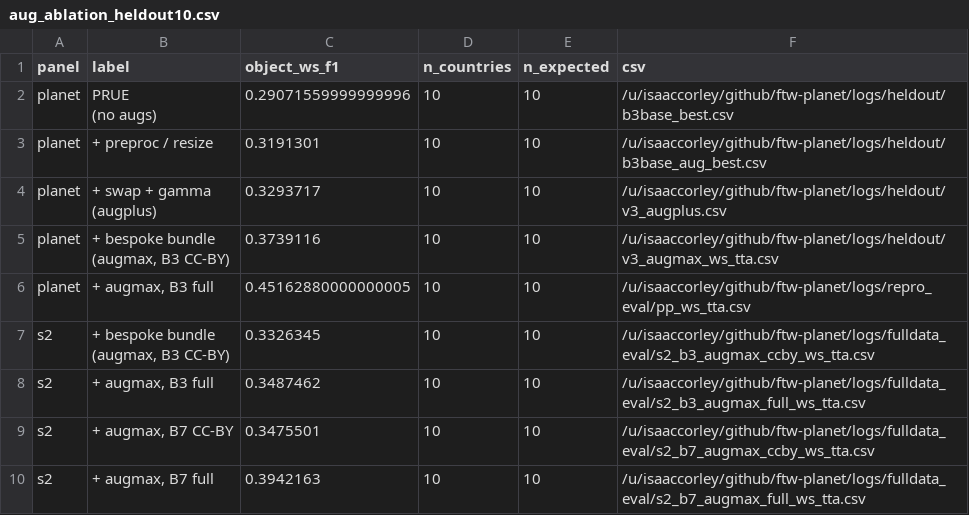
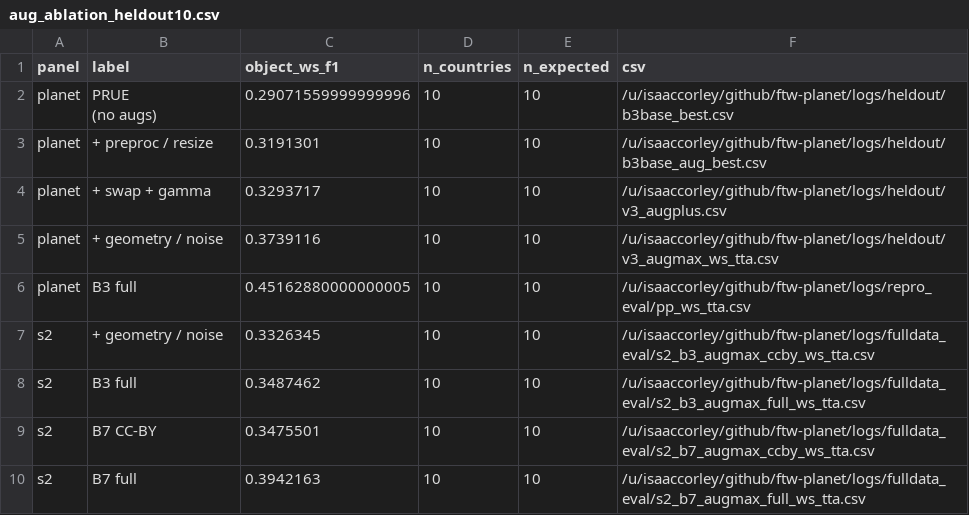
Before and after one commit to taylor-geospatial/fields-of-the-planet, a CSV file: paper/scripts/output/aug_ablation_heldout10.csv, drawn as a sheet.

```diff
--- a/paper/scripts/output/aug_ablation_heldout10.csv
+++ b/paper/scripts/output/aug_ablation_heldout10.csv
@@ -4,11 +4,8 @@ planet,"PRUE
 planet,+ preproc / resize,0.3191301,10,10,/u/isaaccorley/github/ftw-planet/logs/heldout/b3base_aug_best.csv
-planet,"+ swap + gamma
-(augplus)",0.3293717,10,10,/u/isaaccorley/github/ftw-planet/logs/heldout/v3_augplus.csv
-planet,"+ bespoke bundle
-(augmax, B3 CC-BY)",0.3739116,10,10,/u/isaaccorley/github/ftw-planet/logs/heldout/v3_augmax_ws_tta.csv
-planet,"+ augmax, B3 full",0.45162880000000005,10,10,/u/isaaccorley/github/ftw-planet/logs/repro_eval/pp_ws_tta.csv
-s2,"+ bespoke bundle
-(augmax, B3 CC-BY)",0.3326345,10,10,/u/isaaccorley/github/ftw-planet/logs/fulldata_eval/s2_b3_augmax_ccby_ws_tta.csv
-s2,"+ augmax, B3 full",0.3487462,10,10,/u/isaaccorley/github/ftw-planet/logs/fulldata_eval/s2_b3_augmax_full_ws_tta.csv
-s2,"+ augmax, B7 CC-BY",0.3475501,10,10,/u/isaaccorley/github/ftw-planet/logs/fulldata_eval/s2_b7_augmax_ccby_ws_tta.csv
-s2,"+ augmax, B7 full",0.3942163,10,10,/u/isaaccorley/github/ftw-planet/logs/fulldata_eval/s2_b7_augmax_full_ws_tta.csv
+planet,+ swap + gamma,0.3293717,10,10,/u/isaaccorley/github/ftw-planet/logs/heldout/v3_augplus.csv
+planet,+ geometry / noise,0.3739116,10,10,/u/isaaccorley/github/ftw-planet/logs/heldout/v3_augmax_ws_tta.csv
+planet,B3 full,0.45162880000000005,10,10,/u/isaaccorley/github/ftw-planet/logs/repro_eval/pp_ws_tta.csv
+s2,+ geometry / noise,0.3326345,10,10,/u/isaaccorley/github/ftw-planet/logs/fulldata_eval/s2_b3_augmax_ccby_ws_tta.csv
+s2,B3 full,0.3487462,10,10,/u/isaaccorley/github/ftw-planet/logs/fulldata_eval/s2_b3_augmax_full_ws_tta.csv
+s2,B7 CC-BY,0.3475501,10,10,/u/isaaccorley/github/ftw-planet/logs/fulldata_eval/s2_b7_augmax_ccby_ws_tta.csv
+s2,B7 full,0.3942163,10,10,/u/isaaccorley/github/ftw-planet/logs/fulldata_eval/s2_b7_augmax_full_ws_tta.csv
```
Also changed, not shown: paper/scripts/output/aug_ablation_heldout11.csv, paper/scripts/output/aug_ablation_heldout9.csv, 6 other files.
